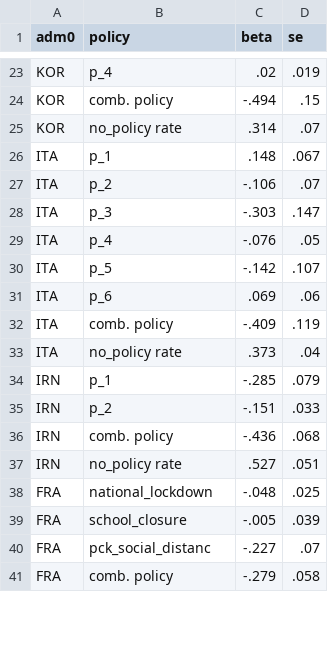
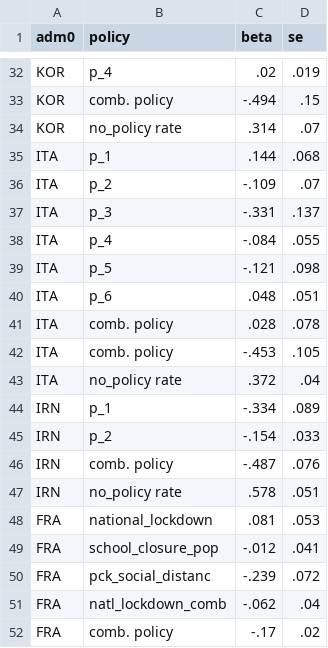
Before and after one commit to Global-Policy-Lab/gpl-covid, a CSV file: results/source_data/Figure2_data.csv, drawn as a sheet; only a part is shown, gaps mark what is left out; the diff covers the shown part only.

Commit message:
updated fig 2 source data

```diff
--- a/results/source_data/Figure2_data.csv
+++ b/results/source_data/Figure2_data.csv
@@ -25,17 +34,19 @@ adm0,policy,beta,se
 "KOR","no_policy rate",.314,.07
-"ITA","p_1",.148,.067
-"ITA","p_2",-.106,.07
-"ITA","p_3",-.303,.147
-"ITA","p_4",-.076,.05
-"ITA","p_5",-.142,.107
-"ITA","p_6",.069,.06
-"ITA","comb. policy",-.409,.119
-"ITA","no_policy rate",.373,.04
-"IRN","p_1",-.285,.079
-"IRN","p_2",-.151,.033
-"IRN","comb. policy",-.436,.068
-"IRN","no_policy rate",.527,.051
-"FRA","national_lockdown",-.048,.025
-"FRA","school_closure",-.005,.039
-"FRA","pck_social_distanc",-.227,.07
-"FRA","comb. policy",-.279,.058
+"ITA","p_1",.144,.068
+"ITA","p_2",-.109,.07
+"ITA","p_3",-.331,.137
+"ITA","p_4",-.084,.055
+"ITA","p_5",-.121,.098
+"ITA","p_6",.048,.051
+"ITA","comb. policy",.028,.078
+"ITA","comb. policy",-.453,.105
+"ITA","no_policy rate",.372,.04
+"IRN","p_1",-.334,.089
+"IRN","p_2",-.154,.033
+"IRN","comb. policy",-.487,.076
+"IRN","no_policy rate",.578,.051
+"FRA","national_lockdown",.081,.053
+"FRA","school_closure_pop",-.012,.041
+"FRA","pck_social_distanc",-.239,.072
+"FRA","natl_lockdown_comb",-.062,.04
+"FRA","comb. policy",-.17,.02
```
Also changed, not shown: 16 added rows, 4 removed rows and 58 edited cells elsewhere in this file.
